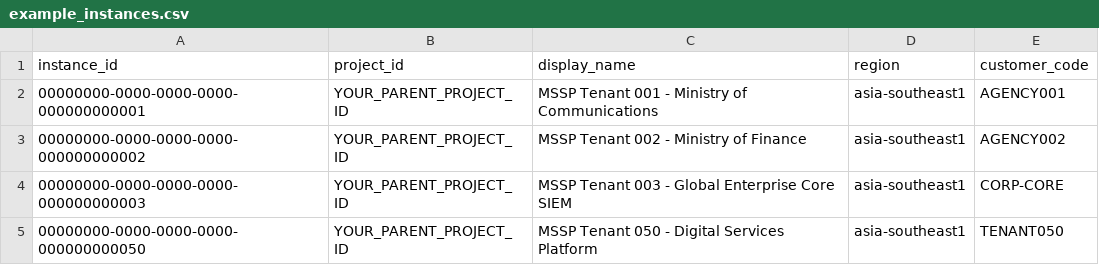
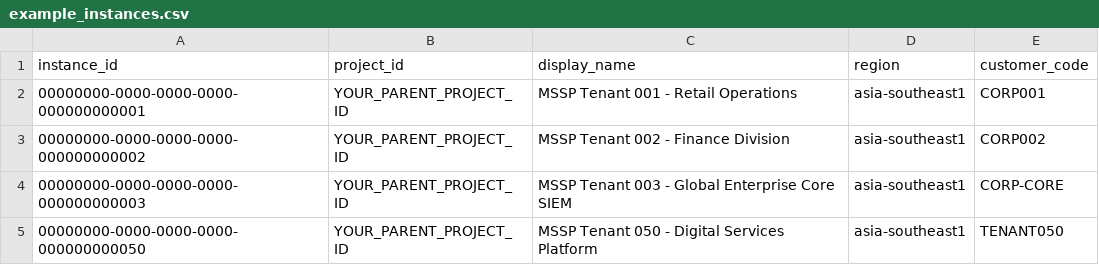
Before and after one commit to hzmndt/google-secops-batch-retrohunt, a CSV file: example_instances.csv, drawn as a sheet.

Commit message:
Replace HAC, ministries, and internal identifiers with generic dummy enterprise data

```diff
--- a/example_instances.csv
+++ b/example_instances.csv
@@ -1,4 +1,4 @@
 instance_id,project_id,display_name,region,customer_code
-00000000-0000-0000-0000-000000000001,YOUR_PARENT_PROJECT_ID,MSSP Tenant 001 - Ministry of Communications,asia-southeast1,AGENCY001
-00000000-0000-0000-0000-000000000002,YOUR_PARENT_PROJECT_ID,MSSP Tenant 002 - Ministry of Finance,asia-southeast1,AGENCY002
+00000000-0000-0000-0000-000000000001,YOUR_PARENT_PROJECT_ID,MSSP Tenant 001 - Retail Operations,asia-southeast1,CORP001
+00000000-0000-0000-0000-000000000002,YOUR_PARENT_PROJECT_ID,MSSP Tenant 002 - Finance Division,asia-southeast1,CORP002
 00000000-0000-0000-0000-000000000003,YOUR_PARENT_PROJECT_ID,MSSP Tenant 003 - Global Enterprise Core SIEM,asia-southeast1,CORP-CORE
```
Also changed, not shown: 3 other files.
